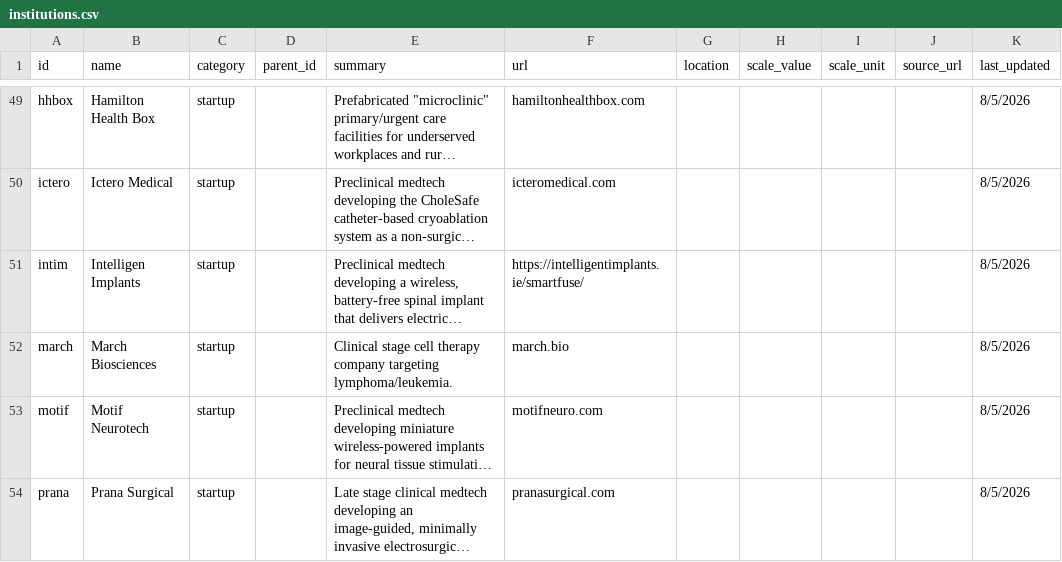
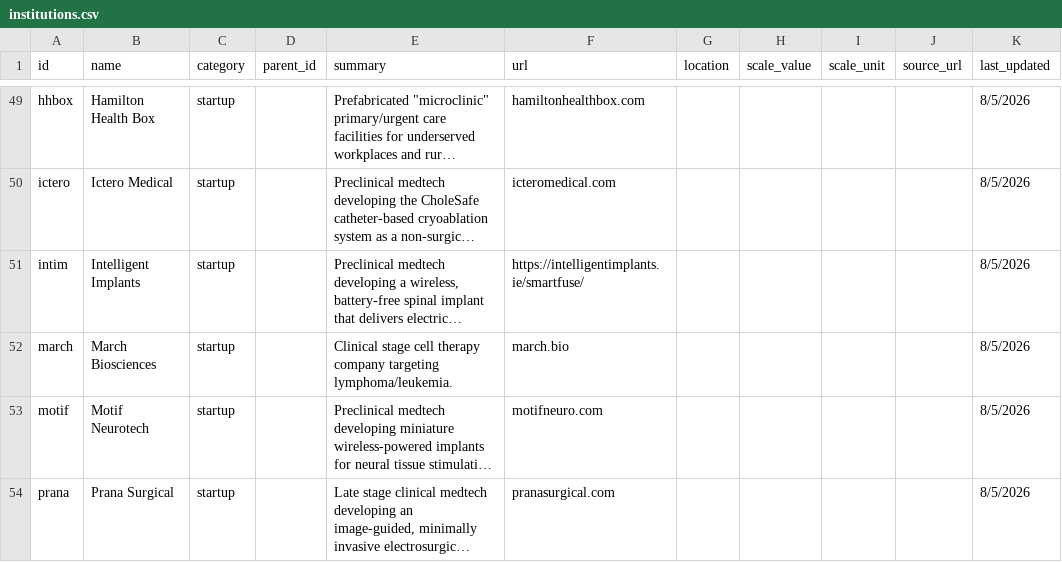
Before and after one commit to kat-does-biotech/houston-biotech-map, a CSV file: data/institutions.csv, drawn as a sheet; only a part is shown, gaps mark what is left out; long unchanged cells end in …; the diff names each change by its address in the sheet, - before the commit and + after, or states it on an @@ line.

```diff
--- a/data/institutions.csv
+++ b/data/institutions.csv
-B51 (name): Intelligen Implants
+B51 (name): Intelligent Implants
```
Also changed, not shown: data/edges.csv, 1 other file.
